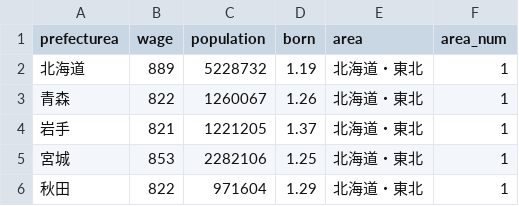
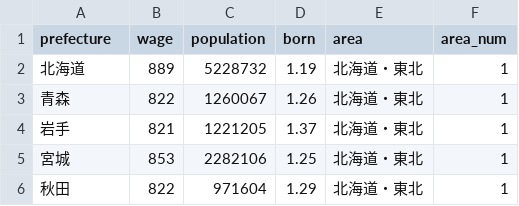
Before and after one commit to SSatoShun/Information_Visualization, a CSV file: Final/final_data.csv, drawn as a sheet; only a part is shown.

```diff
--- a/Final/final_data.csv
+++ b/Final/final_data.csv
@@ -1,2 +1,2 @@
-prefecturea,wage,population,born,area,area_num
+prefecture,wage,population,born,area,area_num
 北海道,889,5228732,1.19,北海道・東北,1
```
Also changed, not shown: 5 other files.
